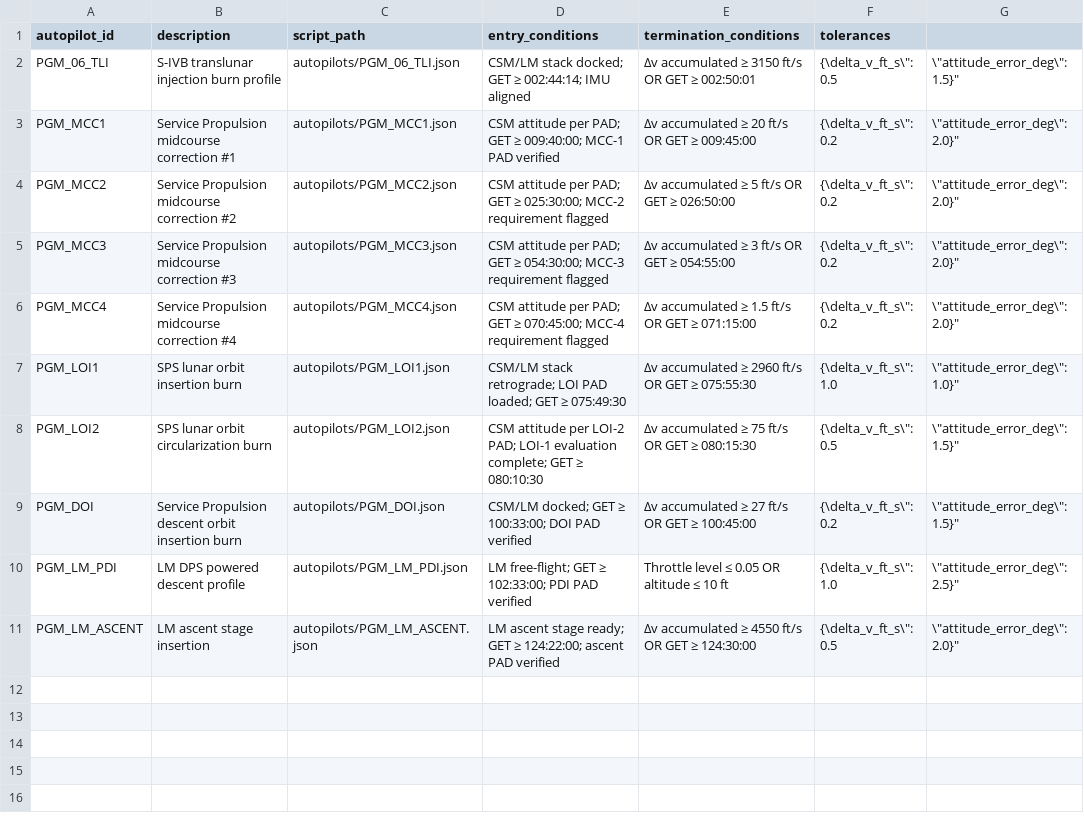
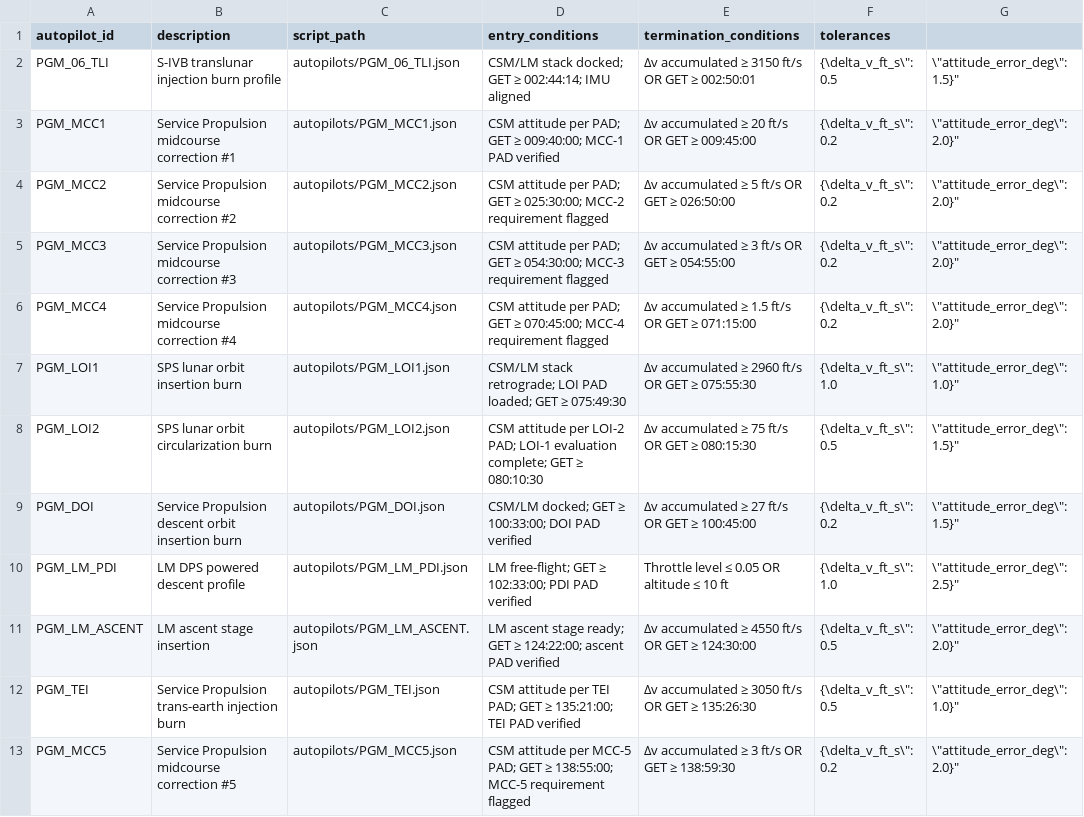
Before and after one commit to jwiedeman/Apollo64, a CSV file: docs/data/autopilots.csv, drawn as a sheet.

```diff
--- a/docs/data/autopilots.csv
+++ b/docs/data/autopilots.csv
@@ -11 +11,3 @@ PGM_LM_PDI,LM DPS powered descent profile,autopilots/PGM_LM_PDI.json,"LM free-fl
 PGM_LM_ASCENT,LM ascent stage insertion,autopilots/PGM_LM_ASCENT.json,"LM ascent stage ready; GET ≥ 124:22:00; ascent PAD verified","Δv accumulated ≥ 4550 ft/s OR GET ≥ 124:30:00","{\"delta_v_ft_s\": 0.5, \"attitude_error_deg\": 2.0}"
+PGM_TEI,Service Propulsion trans-earth injection burn,autopilots/PGM_TEI.json,"CSM attitude per TEI PAD; GET ≥ 135:21:00; TEI PAD verified","Δv accumulated ≥ 3050 ft/s OR GET ≥ 135:26:30","{\"delta_v_ft_s\": 0.5, \"attitude_error_deg\": 1.0}"
+PGM_MCC5,Service Propulsion midcourse correction #5,autopilots/PGM_MCC5.json,"CSM attitude per MCC-5 PAD; GET ≥ 138:55:00; MCC-5 requirement flagged","Δv accumulated ≥ 3 ft/s OR GET ≥ 138:59:30","{\"delta_v_ft_s\": 0.2, \"attitude_error_deg\": 2.0}"
```
Also changed, not shown: docs/data/checklists.csv, docs/data/events.csv, 7 other files.
